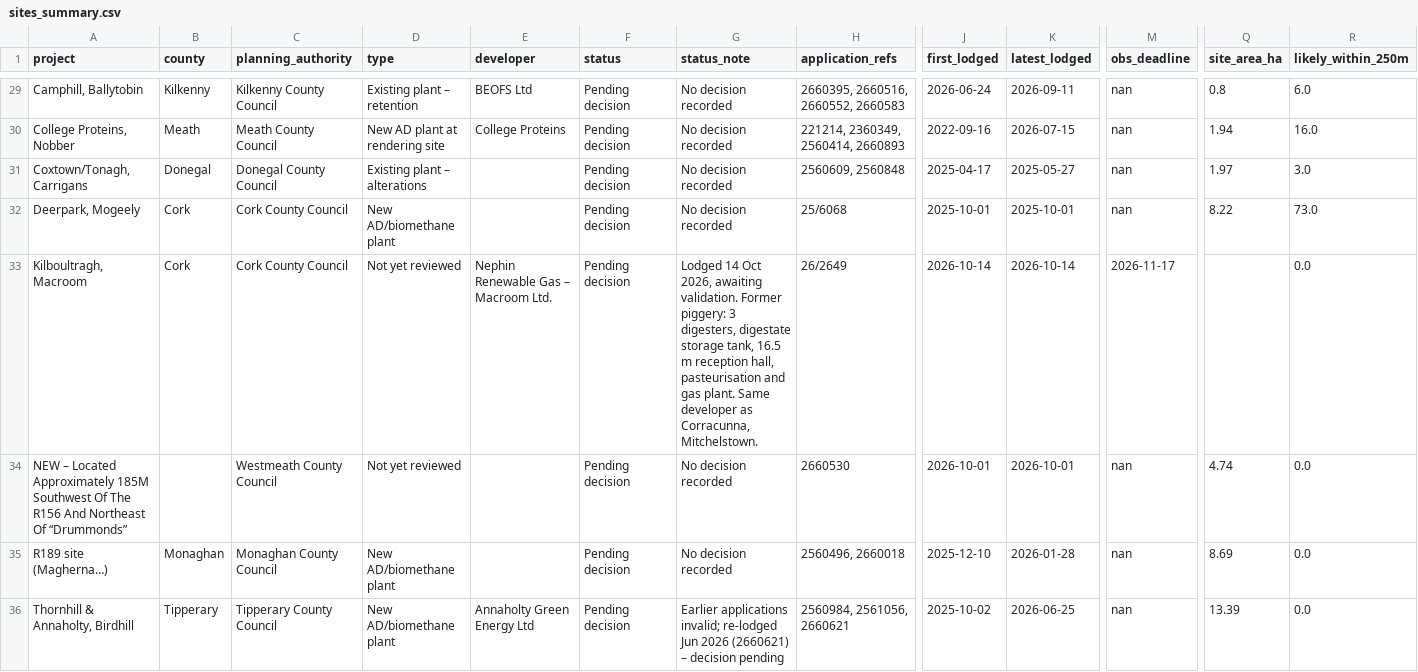
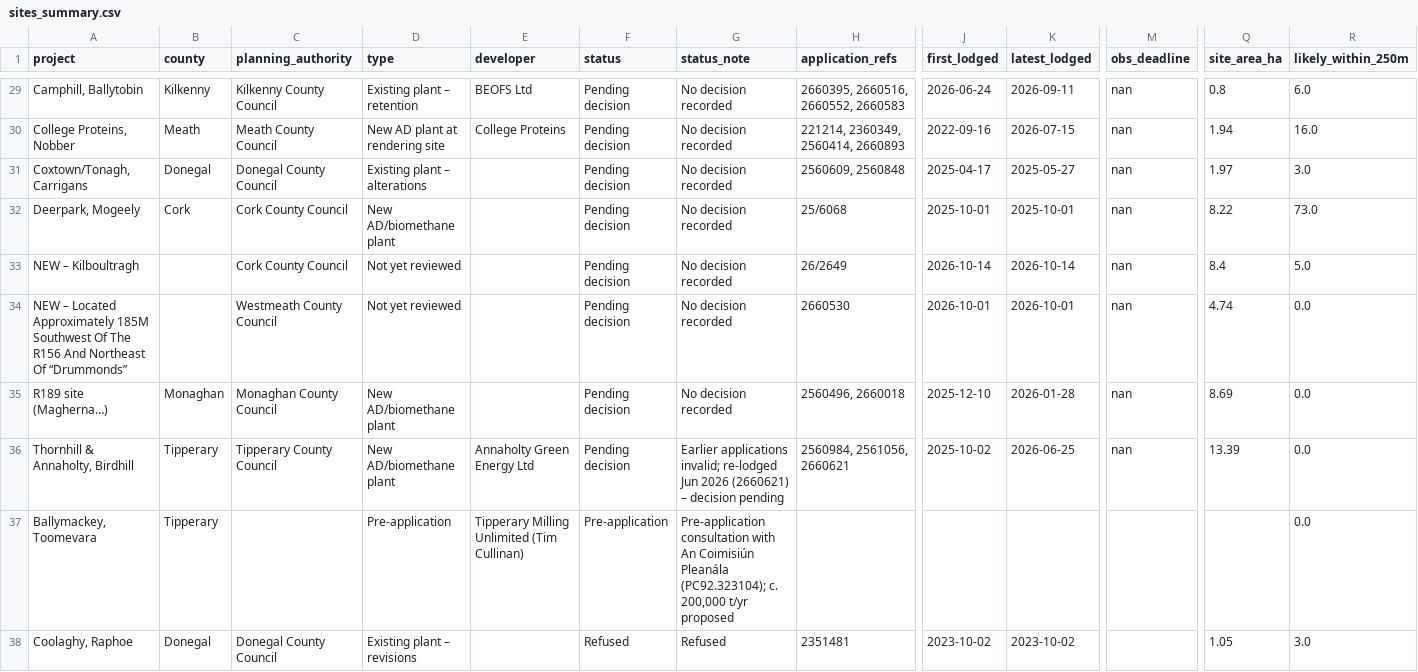
Before and after one commit to kobrien-git/biomethane-map, a CSV file: docs/data/sites_summary.csv, drawn as a sheet; only a part is shown, gaps mark what is left out; the shorter side is filled out with more unchanged rows; removed rows and columns are numbered as before the commit, all else as after; rows hold the shown columns only; the diff names each change by its address in the sheet, - before the commit and + after, or states it on an @@ line.

```diff
--- a/docs/data/sites_summary.csv
+++ b/docs/data/sites_summary.csv
-row 33: Kilboultragh, Macroom | Cork | Cork County Council | Not yet reviewed | Nephin Renewable Gas – Macroom Ltd. | Pending decision | Lodged 14 Oct 2026, awaiting validation. Former piggery: 3 digesters, digestate storage tank, 16.5 m reception hall, pasteurisation and gas plant. Same developer as Corracunna, Mitchelstown. | 26/2649 | 2026-10-14 | 2026-10-14 | 2026-11-17 |  | 0.0
+row 33: NEW – Kilboultragh |  | Cork County Council | Not yet reviewed |  | Pending decision | No decision recorded | 26/2649 | 2026-10-14 | 2026-10-14 | nan | 8.4 | 5.0
```
Also changed, not shown: docs/data/review.csv, 11 other files.
